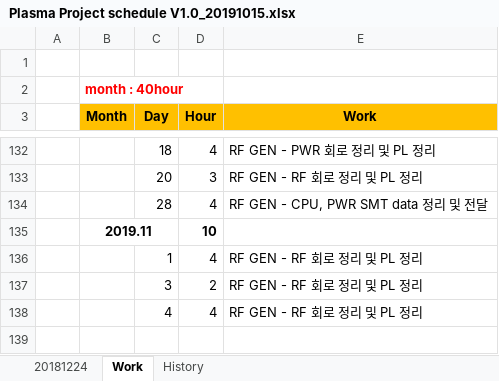
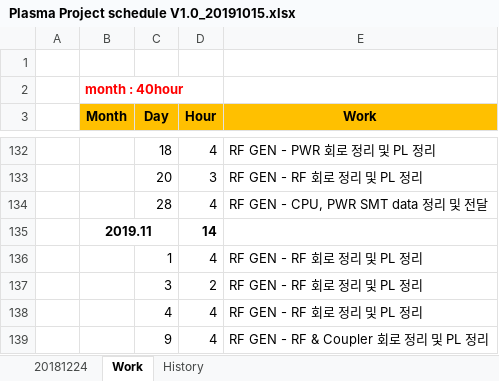
Before and after one commit to ArvidJoung/Plasma_RF_Generator, an Excel workbook: Plasma Project schedule V1.0_20191015.xlsx, sheet Work, drawn as a sheet; only a part is shown, gaps mark what is left out; values as stored, in another font and other column widths than the file's, no borders; 1 other sheet too large or unreadable and not compared; the diff names each change by its address in the sheet, - before the commit and + after, or states it on an @@ line.

```diff
--- a/Plasma Project schedule V1.0_20191015.xlsx (sheet Work)
+++ b/Plasma Project schedule V1.0_20191015.xlsx (sheet Work)
-D135 (Hour): 10
+D135 (Hour): 14
+row 139:  |  | 9 | 4 | RF GEN - RF & Coupler 회로 정리 및 PL 정리
```
Also changed, not shown: 0_Block Diagram/Plasma_Gen_Block Diagram_V2.0.xlsx, 1_Schematic/Build V1.0/RF Generator Review Data_20191112.xlsx, 32 other files.
